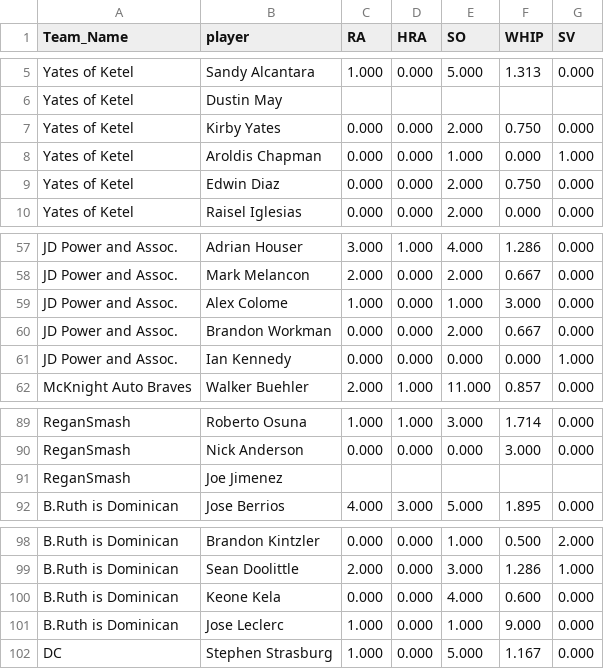
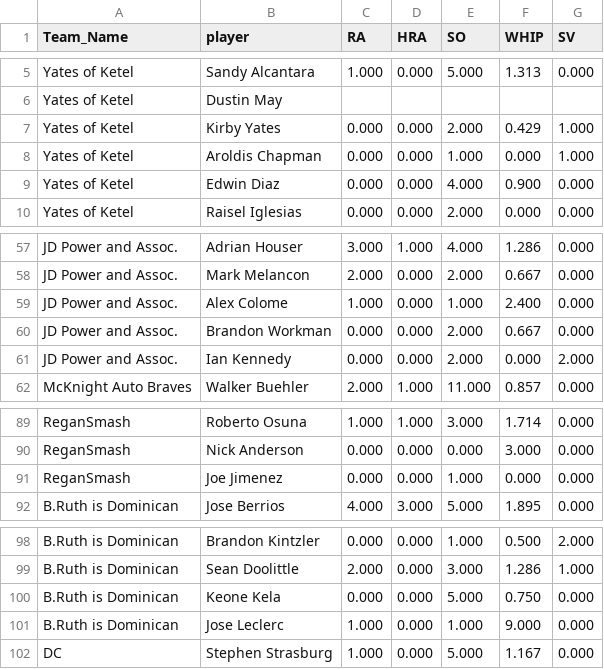
Before and after one commit to far-from-normal/far-from-normal.github.io, a CSV file: pitcher_by_team.csv, drawn as a sheet; only a part is shown, gaps mark what is left out; the diff covers the shown part only.

```diff
--- a/pitcher_by_team.csv
+++ b/pitcher_by_team.csv
@@ -6,5 +6,5 @@ Yates of Ketel,Sandy Alcantara,1.000,0.000,5.000,1.313,0.000
 Yates of Ketel,Dustin May,,,,,
-Yates of Ketel,Kirby Yates,0.000,0.000,2.000,0.750,0.000
+Yates of Ketel,Kirby Yates,0.000,0.000,2.000,0.429,1.000
 Yates of Ketel,Aroldis Chapman,0.000,0.000,1.000,0.000,1.000
-Yates of Ketel,Edwin Diaz,0.000,0.000,2.000,0.750,0.000
+Yates of Ketel,Edwin Diaz,0.000,0.000,4.000,0.900,0.000
 Yates of Ketel,Raisel Iglesias,0.000,0.000,2.000,0.000,0.000
@@ -58,5 +58,5 @@ JD Power and Assoc.,Adrian Houser,3.000,1.000,4.000,1.286,0.000
 JD Power and Assoc.,Mark Melancon,2.000,0.000,2.000,0.667,0.000
-JD Power and Assoc.,Alex Colome,1.000,0.000,1.000,3.000,0.000
+JD Power and Assoc.,Alex Colome,1.000,0.000,1.000,2.400,0.000
 JD Power and Assoc.,Brandon Workman,0.000,0.000,2.000,0.667,0.000
-JD Power and Assoc.,Ian Kennedy,0.000,0.000,0.000,0.000,1.000
+JD Power and Assoc.,Ian Kennedy,0.000,0.000,2.000,0.000,2.000
 McKnight Auto Braves,Walker Buehler,2.000,1.000,11.000,0.857,0.000
@@ -90,3 +90,3 @@ ReganSmash,Roberto Osuna,1.000,1.000,3.000,1.714,0.000
 ReganSmash,Nick Anderson,0.000,0.000,0.000,3.000,0.000
-ReganSmash,Joe Jimenez,,,,,
+ReganSmash,Joe Jimenez,0.000,0.000,1.000,0.000,0.000
 B.Ruth is Dominican,Jose Berrios,4.000,3.000,5.000,1.895,0.000
@@ -99,3 +99,3 @@ B.Ruth is Dominican,Brandon Kintzler,0.000,0.000,1.000,0.500,2.000
 B.Ruth is Dominican,Sean Doolittle,2.000,0.000,3.000,1.286,1.000
-B.Ruth is Dominican,Keone Kela,0.000,0.000,4.000,0.600,0.000
+B.Ruth is Dominican,Keone Kela,0.000,0.000,5.000,0.750,0.000
 B.Ruth is Dominican,Jose Leclerc,1.000,0.000,1.000,9.000,0.000
```
Also changed, not shown: 63 edited cells elsewhere in this file, batter_by_team.csv, 1 other file.
